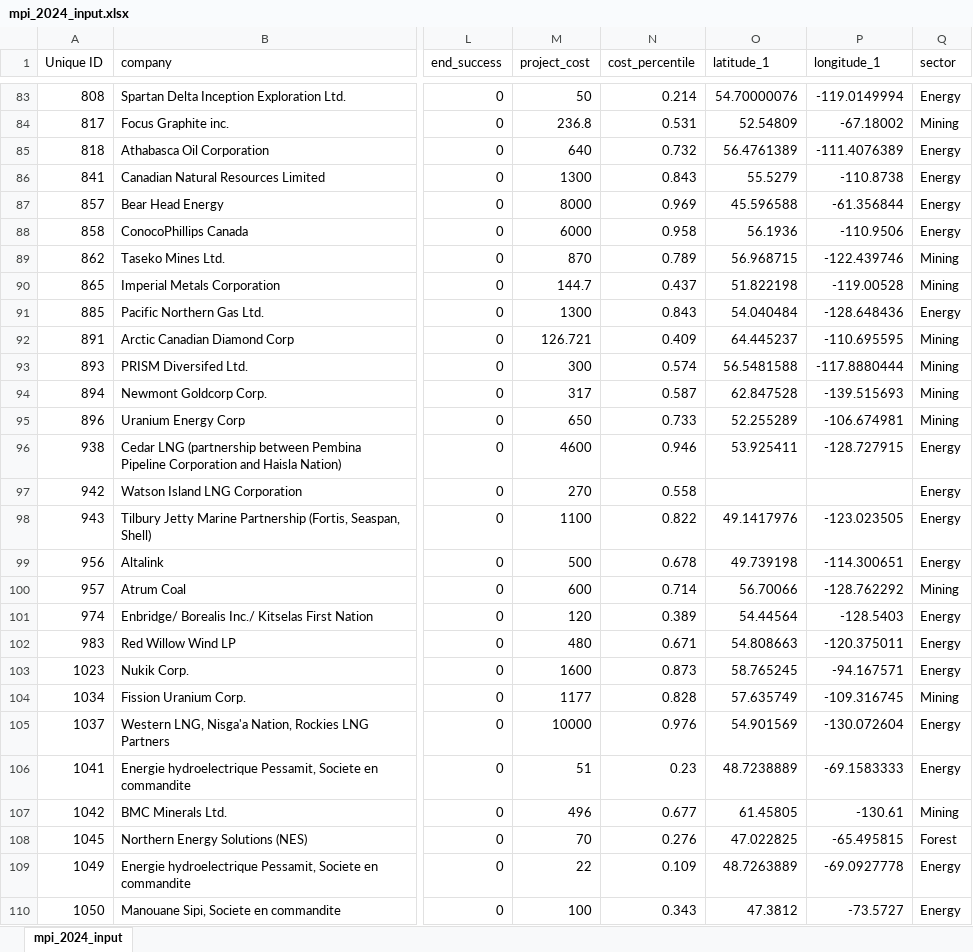
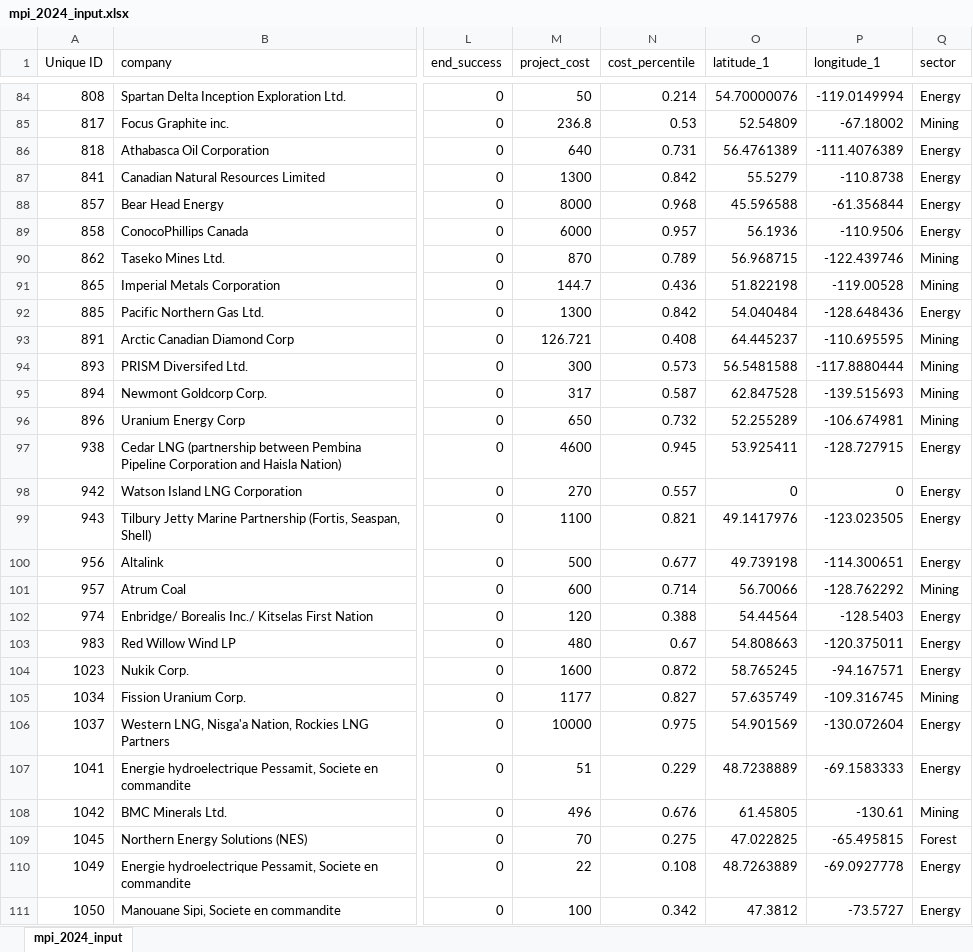
Before and after one commit to joshuasamuel123/EnergyNation, an Excel workbook: data/mpi_2024_input.xlsx, sheet mpi_2024_input, drawn as a sheet; only a part is shown, gaps mark what is left out; values as stored, in another font and other column widths than the file's, no cell formats; addresses are those after the commit; the diff covers the shown part only; the diff names each change by its address in the sheet, - before the commit and + after, or states it on an @@ line.

```diff
--- a/data/mpi_2024_input.xlsx (sheet mpi_2024_input)
+++ b/data/mpi_2024_input.xlsx (sheet mpi_2024_input)
-N85 (cost_percentile): 0.531
+N85 (cost_percentile): 0.53
-N86 (cost_percentile): 0.732
+N86 (cost_percentile): 0.731
-N87 (cost_percentile): 0.843
+N87 (cost_percentile): 0.842
-N88 (cost_percentile): 0.969
+N88 (cost_percentile): 0.968
-N89 (cost_percentile): 0.958
+N89 (cost_percentile): 0.957
-N91 (cost_percentile): 0.437
+N91 (cost_percentile): 0.436
-N92 (cost_percentile): 0.843
+N92 (cost_percentile): 0.842
-N93 (cost_percentile): 0.409
+N93 (cost_percentile): 0.408
-N94 (cost_percentile): 0.574
+N94 (cost_percentile): 0.573
-N96 (cost_percentile): 0.733
+N96 (cost_percentile): 0.732
-N97 (cost_percentile): 0.946
+N97 (cost_percentile): 0.945
-N98 (cost_percentile): 0.558
+N98 (cost_percentile): 0.557
-O98 (latitude_1): (empty)
+O98 (latitude_1): 0
-P98 (longitude_1): (empty)
+P98 (longitude_1): 0
-N99 (cost_percentile): 0.822
+N99 (cost_percentile): 0.821
-N100 (cost_percentile): 0.678
+N100 (cost_percentile): 0.677
-N102 (cost_percentile): 0.389
+N102 (cost_percentile): 0.388
-N103 (cost_percentile): 0.671
+N103 (cost_percentile): 0.67
-N104 (cost_percentile): 0.873
+N104 (cost_percentile): 0.872
-N105 (cost_percentile): 0.828
+N105 (cost_percentile): 0.827
-N106 (cost_percentile): 0.976
+N106 (cost_percentile): 0.975
-N107 (cost_percentile): 0.23
+N107 (cost_percentile): 0.229
-N108 (cost_percentile): 0.677
+N108 (cost_percentile): 0.676
-N109 (cost_percentile): 0.276
+N109 (cost_percentile): 0.275
-N110 (cost_percentile): 0.109
+N110 (cost_percentile): 0.108
-N111 (cost_percentile): 0.343
+N111 (cost_percentile): 0.342
```
Also changed, not shown: 1 added row and 490 edited cells elsewhere in this sheet, cell formats, risk_engines/mpi_2024_input.xlsx, 3 other files.
